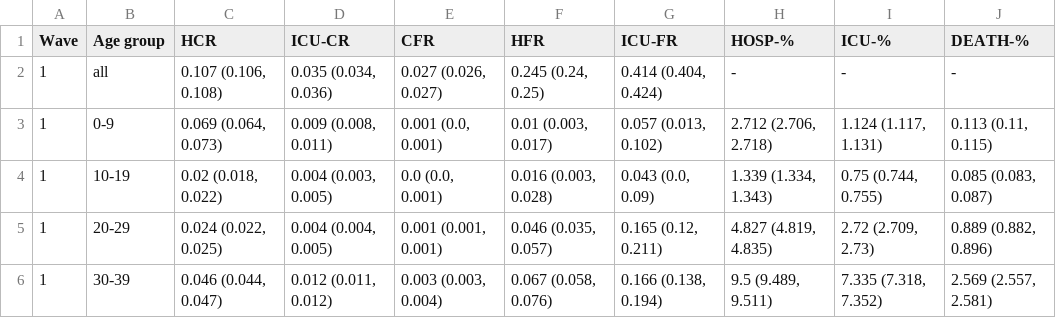
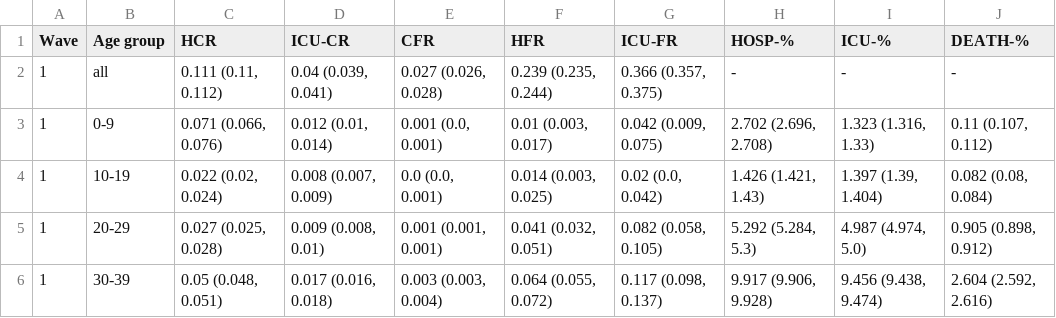
Before and after one commit to ntorresd/covid19-waves-bogota, a CSV file: tables/outputs/table_s6.csv, drawn as a sheet; only a part is shown; the diff covers the shown part only.

```diff
--- a/tables/outputs/table_s6.csv
+++ b/tables/outputs/table_s6.csv
@@ -1,6 +1,6 @@
 Wave,Age group,HCR,ICU-CR,CFR,HFR,ICU-FR,HOSP-%,ICU-%,DEATH-%
-1,all,"0.107 (0.106, 0.108)","0.035 (0.034, 0.036)","0.027 (0.026, 0.027)","0.245 (0.24, 0.25)","0.414 (0.404, 0.424)",-,-,-
-1,0-9,"0.069 (0.064, 0.073)","0.009 (0.008, 0.011)","0.001 (0.0, 0.001)","0.01 (0.003, 0.017)","0.057 (0.013, 0.102)","2.712 (2.706, 2.718)","1.124 (1.117, 1.131)","0.113 (0.11, 0.115)"
-1,10-19,"0.02 (0.018, 0.022)","0.004 (0.003, 0.005)","0.0 (0.0, 0.001)","0.016 (0.003, 0.028)","0.043 (0.0, 0.09)","1.339 (1.334, 1.343)","0.75 (0.744, 0.755)","0.085 (0.083, 0.087)"
-1,20-29,"0.024 (0.022, 0.025)","0.004 (0.004, 0.005)","0.001 (0.001, 0.001)","0.046 (0.035, 0.057)","0.165 (0.12, 0.211)","4.827 (4.819, 4.835)","2.72 (2.709, 2.73)","0.889 (0.882, 0.896)"
-1,30-39,"0.046 (0.044, 0.047)","0.012 (0.011, 0.012)","0.003 (0.003, 0.004)","0.067 (0.058, 0.076)","0.166 (0.138, 0.194)","9.5 (9.489, 9.511)","7.335 (7.318, 7.352)","2.569 (2.557, 2.581)"
+1,all,"0.111 (0.11, 0.112)","0.04 (0.039, 0.041)","0.027 (0.026, 0.028)","0.239 (0.235, 0.244)","0.366 (0.357, 0.375)",-,-,-
+1,0-9,"0.071 (0.066, 0.076)","0.012 (0.01, 0.014)","0.001 (0.0, 0.001)","0.01 (0.003, 0.017)","0.042 (0.009, 0.075)","2.702 (2.696, 2.708)","1.323 (1.316, 1.33)","0.11 (0.107, 0.112)"
+1,10-19,"0.022 (0.02, 0.024)","0.008 (0.007, 0.009)","0.0 (0.0, 0.001)","0.014 (0.003, 0.025)","0.02 (0.0, 0.042)","1.426 (1.421, 1.43)","1.397 (1.39, 1.404)","0.082 (0.08, 0.084)"
+1,20-29,"0.027 (0.025, 0.028)","0.009 (0.008, 0.01)","0.001 (0.001, 0.001)","0.041 (0.032, 0.051)","0.082 (0.058, 0.105)","5.292 (5.284, 5.3)","4.987 (4.974, 5.0)","0.905 (0.898, 0.912)"
+1,30-39,"0.05 (0.048, 0.051)","0.017 (0.016, 0.018)","0.003 (0.003, 0.004)","0.064 (0.055, 0.072)","0.117 (0.098, 0.137)","9.917 (9.906, 9.928)","9.456 (9.438, 9.474)","2.604 (2.592, 2.616)"
```
Also changed, not shown: 77 edited cells elsewhere in this file, tables/outputs/table_s4.csv, tables/outputs/table_s5.csv.
